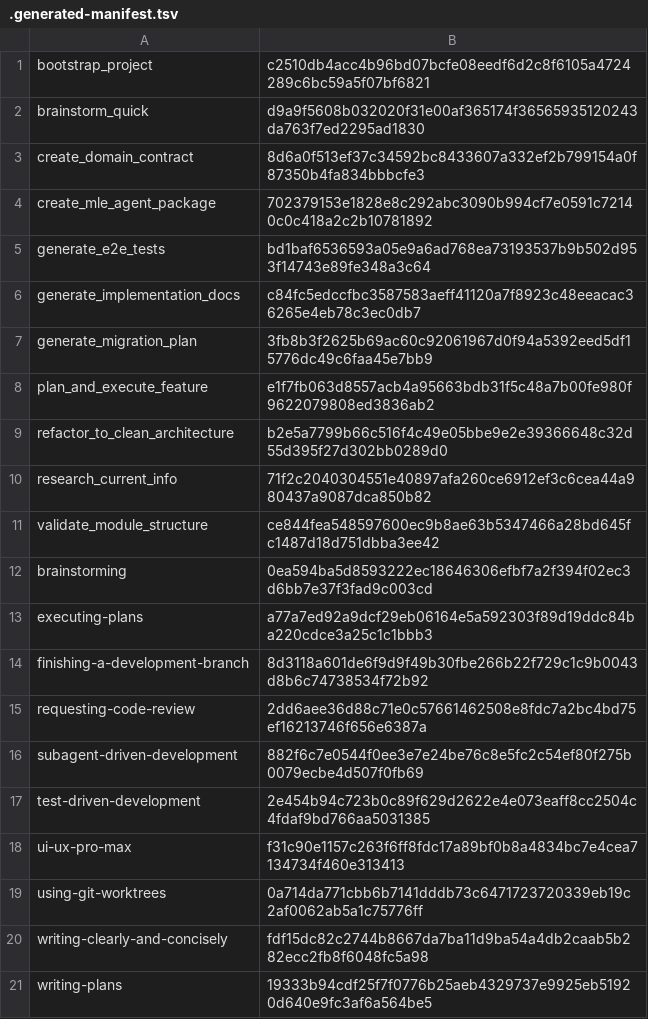
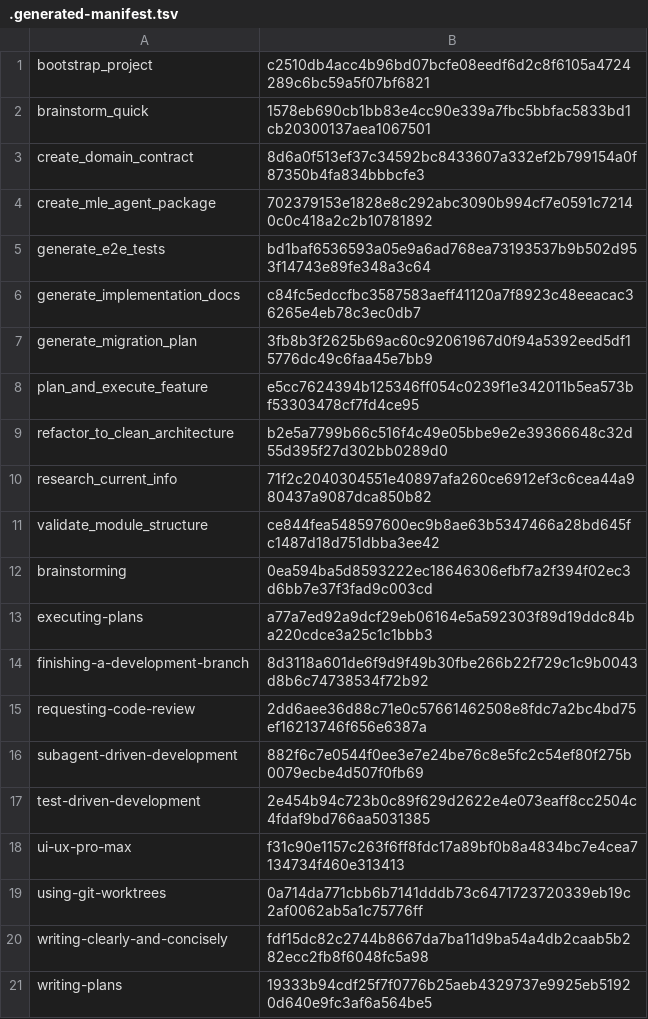
Before and after one commit to marcosdh1987/ml-python-base, a TSV file: .agents/skills/.generated-manifest.tsv, drawn as a sheet.

```diff
--- a/.agents/skills/.generated-manifest.tsv
+++ b/.agents/skills/.generated-manifest.tsv
@@ -1,3 +1,3 @@
 bootstrap_project	c2510db4acc4b96bd07bcfe08eedf6d2c8f6105a4724289c6bc59a5f07bf6821
-brainstorm_quick	d9a9f5608b032020f31e00af365174f36565935120243da763f7ed2295ad1830
+brainstorm_quick	1578eb690cb1bb83e4cc90e339a7fbc5bbfac5833bd1cb20300137aea1067501
 create_domain_contract	8d6a0f513ef37c34592bc8433607a332ef2b799154a0f87350b4fa834bbbcfe3
@@ -7,3 +7,3 @@ generate_implementation_docs	c84fc5edccfbc3587583aeff41120a7f8923c48eeacac36265e
 generate_migration_plan	3fb8b3f2625b69ac60c92061967d0f94a5392eed5df15776dc49c6faa45e7bb9
-plan_and_execute_feature	e1f7fb063d8557acb4a95663bdb31f5c48a7b00fe980f9622079808ed3836ab2
+plan_and_execute_feature	e5cc7624394b125346ff054c0239f1e342011b5ea573bf53303478cf7fd4ce95
 refactor_to_clean_architecture	b2e5a7799b66c516f4c49e05bbe9e2e39366648c32d55d395f27d302bb0289d0
```
Also changed, not shown: 15 other files.
